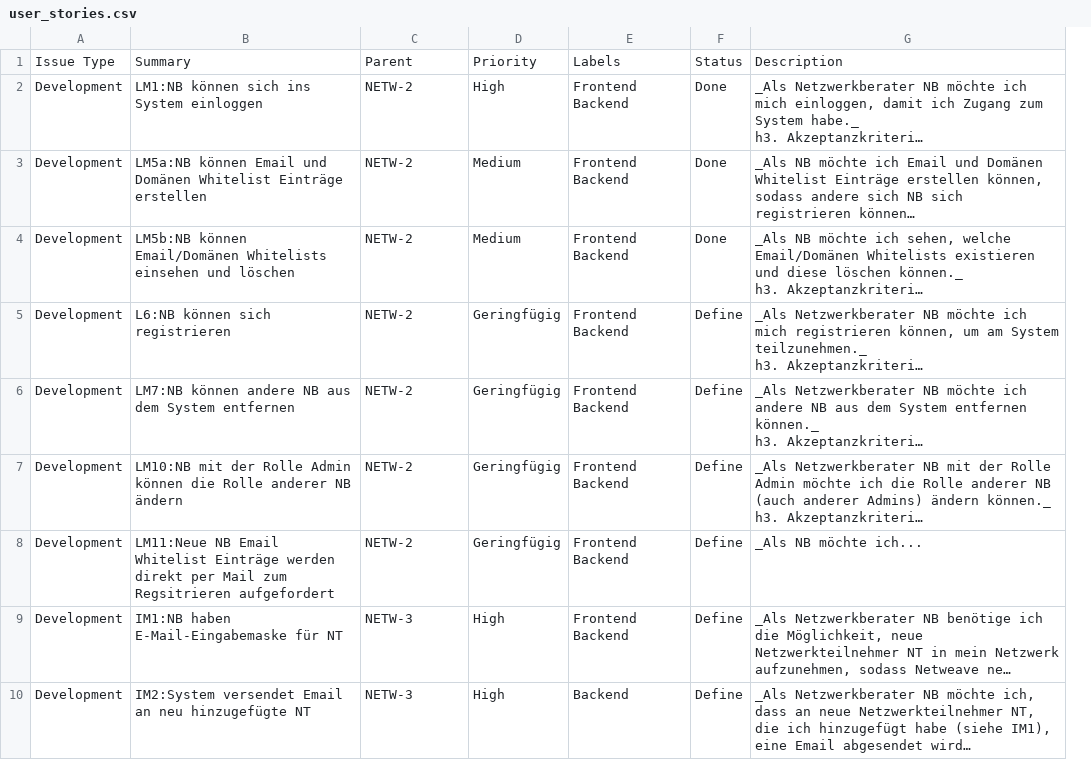
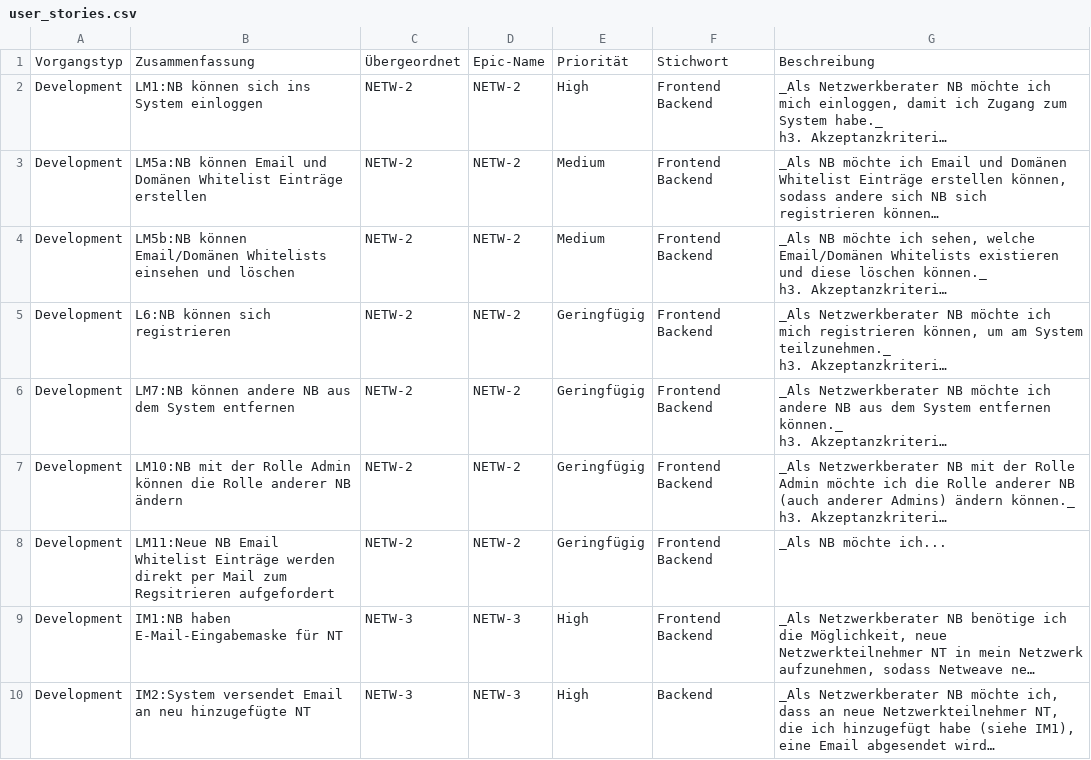
Before and after one commit to Netweave-Managed-Networking/netweave, a CSV file: user_stories.csv, drawn as a sheet; only a part is shown; long unchanged cells end in …; removed rows and columns are numbered as before the commit, all else as after; the diff names each change by its address in the sheet, - before the commit and + after, or states it on an @@ line.

Commit message:
WIP: make format ready for Jira

```diff
--- a/user_stories.csv
+++ b/user_stories.csv
+column D, rows 2-10: NETW-2 | NETW-2 | NETW-2 | NETW-2 | NETW-2 | NETW-2 | NETW-2 | NETW-3 | NETW-3
-column F, rows 2-10: Done | Done | Done | Define | Define | Define | Define | Define | Define
-row 1: Issue Type | Summary | Parent | Priority | Labels | Status | Description
+row 1: Vorgangstyp | Zusammenfassung | Übergeordnet | Epic-Name | Priorität | Stichwort | Beschreibung
```
